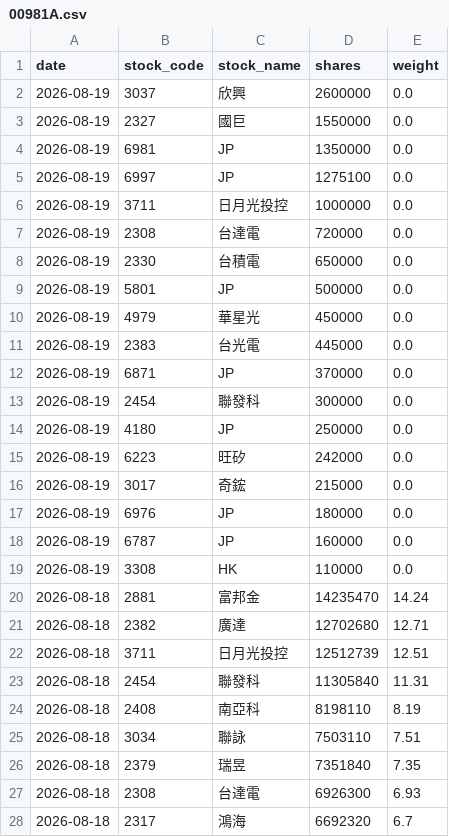
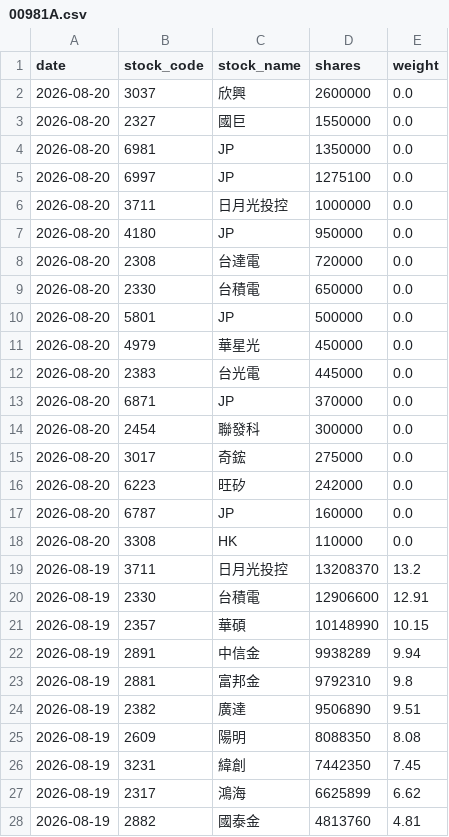
Before and after one commit to yrjjan-allen/active-etf-dashboard, a CSV file: data/00981A.csv, drawn as a sheet; only a part is shown; the shorter side is filled out with more unchanged rows; the diff covers the shown part only.

```diff
--- a/data/00981A.csv
+++ b/data/00981A.csv
@@ -1,19 +1,28 @@
 date,stock_code,stock_name,shares,weight
-2026-08-19,3037,欣興,2600000,0.0
-2026-08-19,2327,國巨,1550000,0.0
-2026-08-19,6981,JP,1350000,0.0
-2026-08-19,6997,JP,1275100,0.0
-2026-08-19,3711,日月光投控,1000000,0.0
-2026-08-19,2308,台達電,720000,0.0
-2026-08-19,2330,台積電,650000,0.0
-2026-08-19,5801,JP,500000,0.0
-2026-08-19,4979,華星光,450000,0.0
-2026-08-19,2383,台光電,445000,0.0
-2026-08-19,6871,JP,370000,0.0
-2026-08-19,2454,聯發科,300000,0.0
-2026-08-19,4180,JP,250000,0.0
-2026-08-19,6223,旺矽,242000,0.0
-2026-08-19,3017,奇鋐,215000,0.0
-2026-08-19,6976,JP,180000,0.0
-2026-08-19,6787,JP,160000,0.0
-2026-08-19,3308,HK,110000,0.0
+2026-08-20,3037,欣興,2600000,0.0
+2026-08-20,2327,國巨,1550000,0.0
+2026-08-20,6981,JP,1350000,0.0
+2026-08-20,6997,JP,1275100,0.0
+2026-08-20,3711,日月光投控,1000000,0.0
+2026-08-20,4180,JP,950000,0.0
+2026-08-20,2308,台達電,720000,0.0
+2026-08-20,2330,台積電,650000,0.0
+2026-08-20,5801,JP,500000,0.0
+2026-08-20,4979,華星光,450000,0.0
+2026-08-20,2383,台光電,445000,0.0
+2026-08-20,6871,JP,370000,0.0
+2026-08-20,2454,聯發科,300000,0.0
+2026-08-20,3017,奇鋐,275000,0.0
+2026-08-20,6223,旺矽,242000,0.0
+2026-08-20,6787,JP,160000,0.0
+2026-08-20,3308,HK,110000,0.0
+2026-08-19,3711,日月光投控,13208370,13.2
+2026-08-19,2330,台積電,12906600,12.91
+2026-08-19,2357,華碩,10148990,10.15
+2026-08-19,2891,中信金,9938289,9.94
+2026-08-19,2881,富邦金,9792310,9.8
+2026-08-19,2382,廣達,9506890,9.51
+2026-08-19,2609,陽明,8088350,8.08
+2026-08-19,3231,緯創,7442350,7.45
+2026-08-19,2317,鴻海,6625899,6.62
+2026-08-19,2882,國泰金,4813760,4.81
```
Also changed, not shown: 2 added rows elsewhere in this file, data/00980A.csv, data/00982A.csv, 6 other files.
